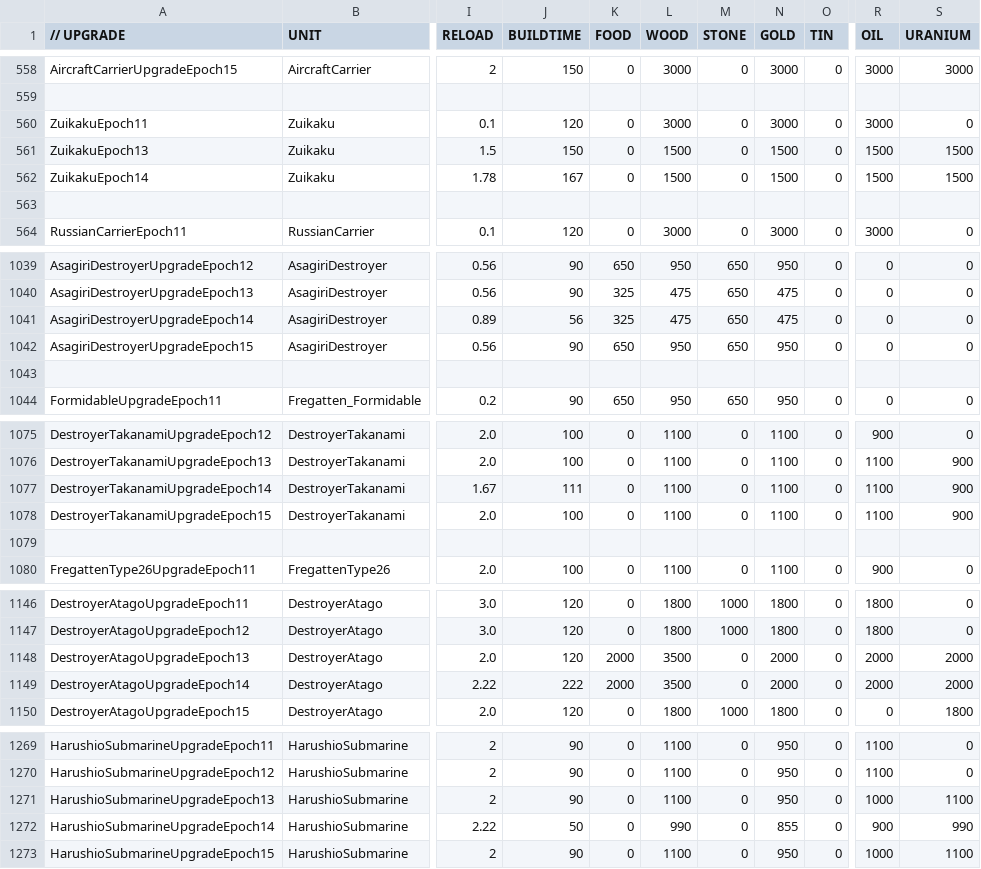
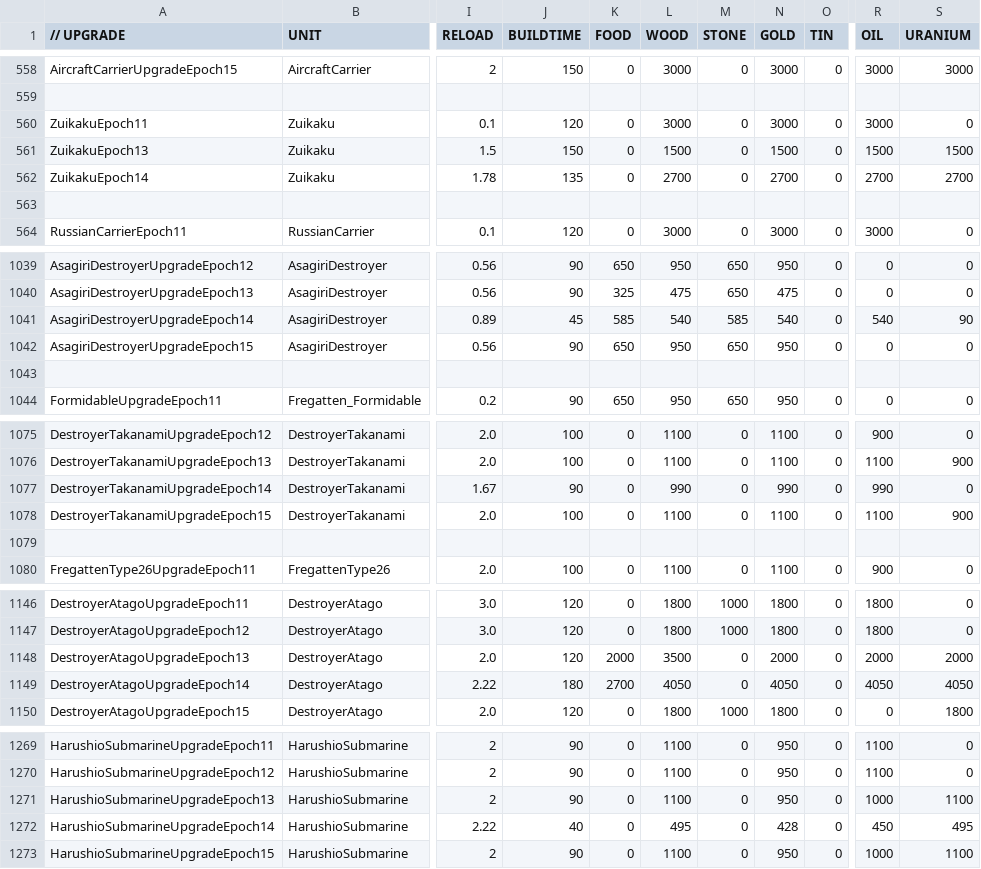
Before and after one commit to luojiang419/ee2, a CSV file: game-metadata/EE2X_db/TechTree/upgrade_unittypes.csv, drawn as a sheet; only a part is shown, gaps mark what is left out; the diff names each change by its address in the sheet, - before the commit and + after, or states it on an @@ line.

```diff
--- a/game-metadata/EE2X_db/TechTree/upgrade_unittypes.csv
+++ b/game-metadata/EE2X_db/TechTree/upgrade_unittypes.csv
-J562 (BUILDTIME): 167
+J562 (BUILDTIME): 135
-L562 (WOOD): 1500
+L562 (WOOD): 2700
-N562 (GOLD): 1500
+N562 (GOLD): 2700
-R562 (OIL): 1500
+R562 (OIL): 2700
-S562 (URANIUM): 1500
+S562 (URANIUM): 2700
-J1041 (BUILDTIME): 56
+J1041 (BUILDTIME): 45
-K1041 (FOOD): 325
+K1041 (FOOD): 585
-L1041 (WOOD): 475
+L1041 (WOOD): 540
-M1041 (STONE): 650
+M1041 (STONE): 585
-N1041 (GOLD): 475
+N1041 (GOLD): 540
-R1041 (OIL): 0
+R1041 (OIL): 540
-S1041 (URANIUM): 0
+S1041 (URANIUM): 90
-J1077 (BUILDTIME): 111
+J1077 (BUILDTIME): 90
-L1077 (WOOD): 1100
+L1077 (WOOD): 990
-N1077 (GOLD): 1100
+N1077 (GOLD): 990
-R1077 (OIL): 1100
+R1077 (OIL): 990
-S1077 (URANIUM): 900
+S1077 (URANIUM): 0
-J1149 (BUILDTIME): 222
+J1149 (BUILDTIME): 180
-K1149 (FOOD): 2000
+K1149 (FOOD): 2700
-L1149 (WOOD): 3500
+L1149 (WOOD): 4050
-N1149 (GOLD): 2000
+N1149 (GOLD): 4050
-R1149 (OIL): 2000
+R1149 (OIL): 4050
-S1149 (URANIUM): 2000
+S1149 (URANIUM): 4050
-J1272 (BUILDTIME): 50
+J1272 (BUILDTIME): 40
-L1272 (WOOD): 990
+L1272 (WOOD): 495
-N1272 (GOLD): 855
+N1272 (GOLD): 428
-R1272 (OIL): 900
+R1272 (OIL): 450
-S1272 (URANIUM): 990
+S1272 (URANIUM): 495
```
Also changed, not shown: 1 other file.
